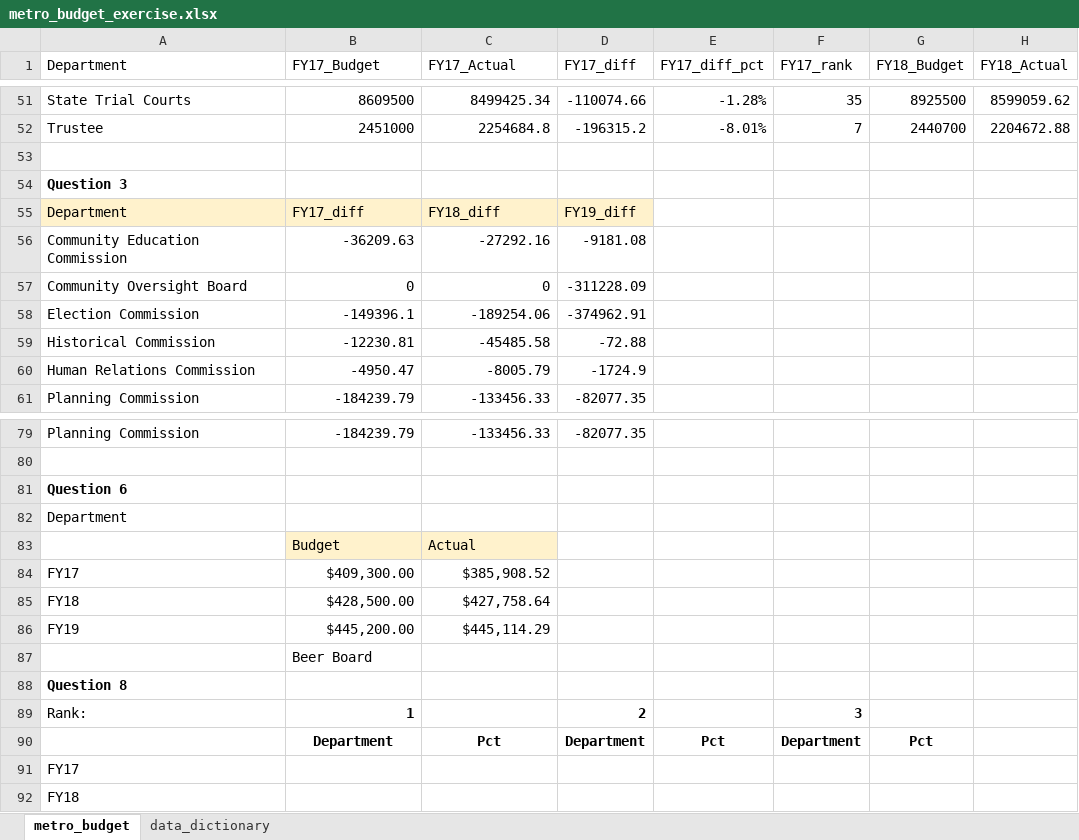
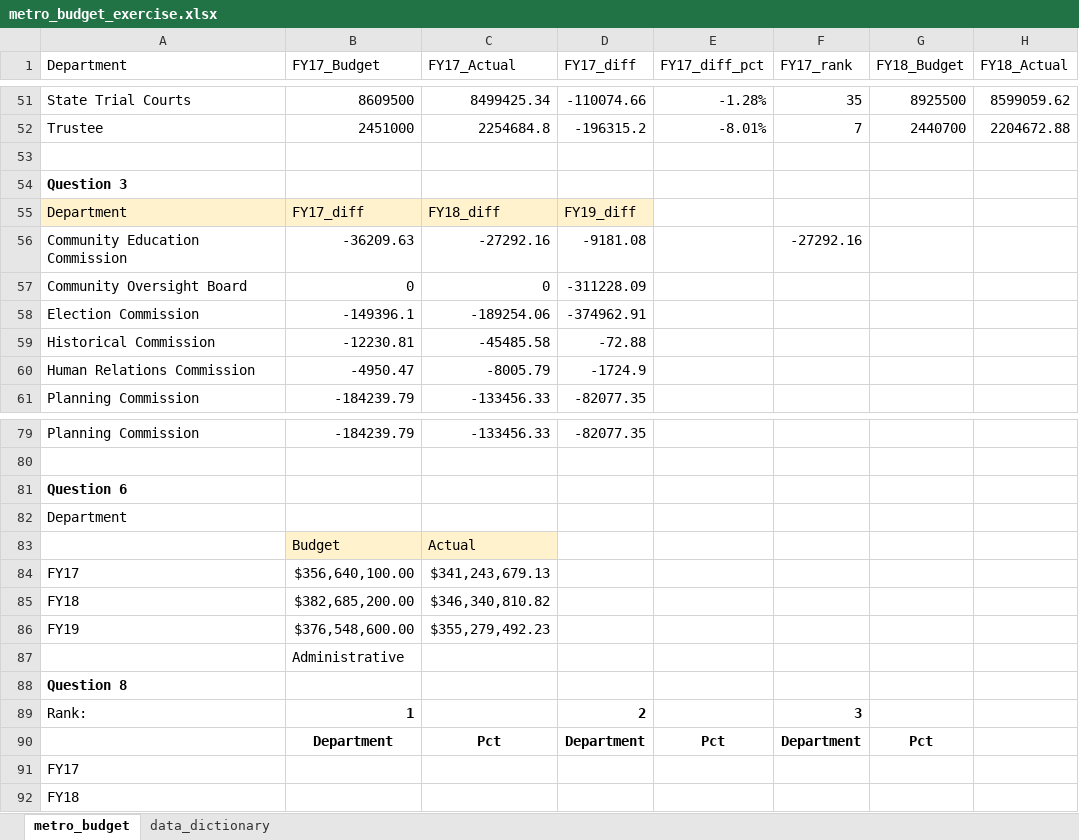
Before and after one commit to NSS-Data-Analytics-Cohort-9/lookups_exercise-seadrick, an Excel workbook: metro_budget_exercise.xlsx, sheet metro_budget, drawn as a sheet; only a part is shown, gaps mark what is left out; values as stored, in another font and other column widths than the file's, no borders; charts and pictures not drawn; the diff names each change by its address in the sheet, - before the commit and + after, or states it on an @@ line.

```diff
--- a/metro_budget_exercise.xlsx (sheet metro_budget)
+++ b/metro_budget_exercise.xlsx (sheet metro_budget)
-F56 (FY17_rank): (empty)
+F56 (FY17_rank): -27292.16
-B84 (FY17_Budget): $409,300.00
+B84 (FY17_Budget): $356,640,100.00
-C84 (FY17_Actual): $385,908.52
+C84 (FY17_Actual): $341,243,679.13
-B85 (FY17_Budget): $428,500.00
+B85 (FY17_Budget): $382,685,200.00
-C85 (FY17_Actual): $427,758.64
+C85 (FY17_Actual): $346,340,810.82
-B86 (FY17_Budget): $445,200.00
+B86 (FY17_Budget): $376,548,600.00
-C86 (FY17_Actual): $445,114.29
+C86 (FY17_Actual): $355,279,492.23
-B87 (FY17_Budget): Beer Board
+B87 (FY17_Budget): Administrative
```
Also changed, not shown: formulas that keep their value, charts or pictures, 1 other file.
